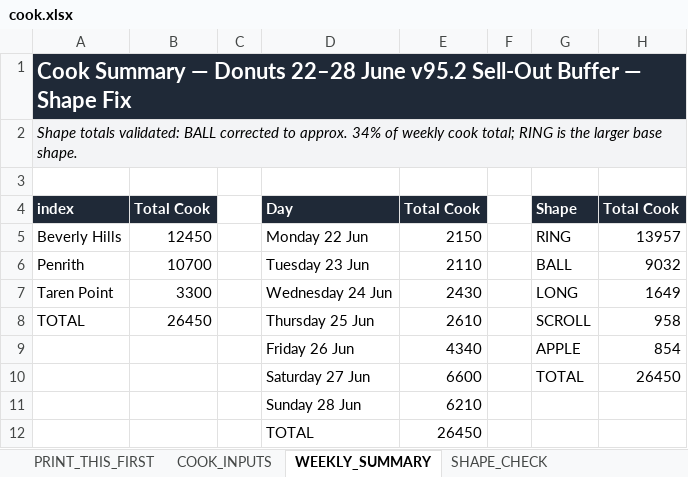
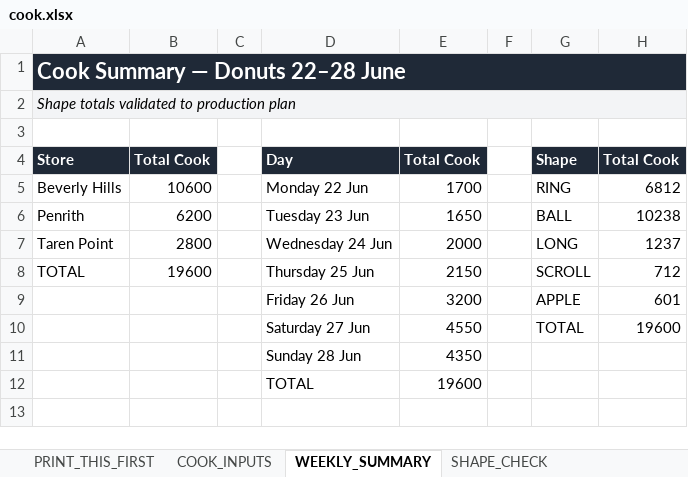
Before and after one commit to winstonsmith38330/Freda-cockpit-V31, an Excel workbook: server/data/imports/production/cook.xlsx, sheet WEEKLY_SUMMARY, drawn as a sheet; values as stored, in another font and other column widths than the file's, no borders; the diff names each change by its address in the sheet, - before the commit and + after, or states it on an @@ line.

Commit message:
Update cook.xlsx

```diff
--- a/server/data/imports/production/cook.xlsx (sheet WEEKLY_SUMMARY)
+++ b/server/data/imports/production/cook.xlsx (sheet WEEKLY_SUMMARY)
-A1: …22–28 June v95.2 Sell-Out Buffer — Shape Fix
+A1: …22–28 June
-A2: Shape totals validated: BALL corrected to approx. 34% of weekly cook total; RING is the larger base shape.
+A2: Shape totals validated to production plan
-A4: index
+A4: Store
-B5: 12450
+B5: 10600
-E5: 2150
+E5: 1700
-H5: 13957
+H5: 6812
-B6: 10700
+B6: 6200
-E6: 2110
+E6: 1650
-H6: 9032
+H6: 10238
-B7: 3300
+B7: 2800
-E7: 2430
+E7: 2000
-H7: 1649
+H7: 1237
-B8: 26450
+B8: 19600
-E8: 2610
+E8: 2150
-H8: 958
+H8: 712
-E9: 4340
+E9: 3200
-H9: 854
+H9: 601
-E10: 6600
+E10: 4550
-H10: 26450
+H10: 19600
-E11: 6210
+E11: 4350
-E12: 26450
+E12: 19600
```
Also changed, not shown: sheet COOK_INPUTS, sheet SHAPE_CHECK, sheet Tue23_COOK, sheet Mon22_COOK, sheet Thu25_COOK, sheet Fri26_COOK, 5 more sheets.
